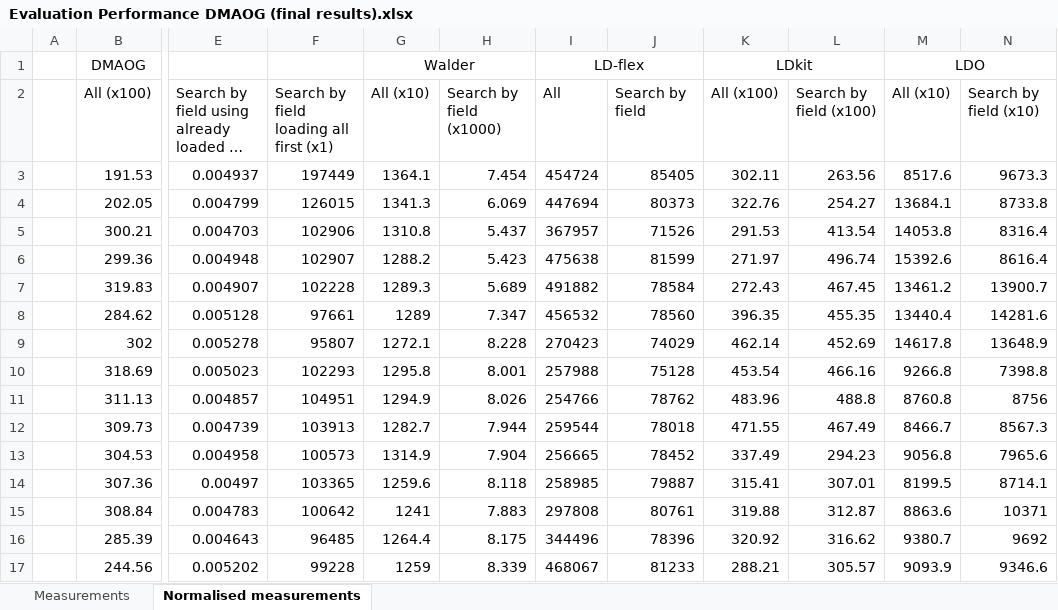
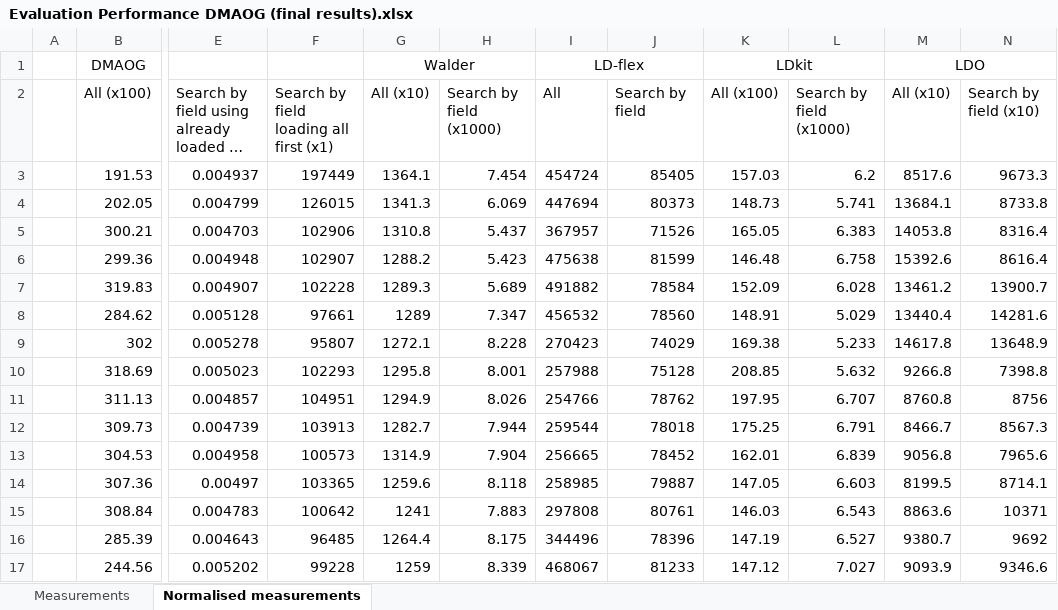
Before and after one commit to herminiogg/dmaog-paper-evaluation, an Excel workbook: StatisticalAnalysis/Evaluation Performance DMAOG (final results).xlsx, sheet Normalised measurements, drawn as a sheet; only a part is shown, gaps mark what is left out; long unchanged cells end in …; values as stored, in another font and other column widths than the file's, no borders; charts and pictures not drawn; the diff covers the shown part only; the diff names each change by its address in the sheet, - before the commit and + after, or states it on an @@ line.

```diff
--- a/StatisticalAnalysis/Evaluation Performance DMAOG (final results).xlsx (sheet Normalised measurements)
+++ b/StatisticalAnalysis/Evaluation Performance DMAOG (final results).xlsx (sheet Normalised measurements)
-L2: Search by field (x100)
+L2: Search by field (x1000)
-K3: 302.11
+K3: 157.03
-L3: 263.56
+L3: 6.2
-K4: 322.76
+K4: 148.73
-L4: 254.27
+L4: 5.741
-K5: 291.53
+K5: 165.05
-L5: 413.54
+L5: 6.383
-K6: 271.97
+K6: 146.48
-L6: 496.74
+L6: 6.758
-K7: 272.43
+K7: 152.09
-L7: 467.45
+L7: 6.028
-K8: 396.35
+K8: 148.91
-L8: 455.35
+L8: 5.029
-K9: 462.14
+K9: 169.38
-L9: 452.69
+L9: 5.233
-K10: 453.54
+K10: 208.85
-L10: 466.16
+L10: 5.632
-K11: 483.96
+K11: 197.95
-L11: 488.8
+L11: 6.707
-K12: 471.55
+K12: 175.25
-L12: 467.49
+L12: 6.791
-K13: 337.49
+K13: 162.01
-L13: 294.23
+L13: 6.839
-K14: 315.41
+K14: 147.05
-L14: 307.01
+L14: 6.603
-K15: 319.88
+K15: 146.03
-L15: 312.87
+L15: 6.543
-K16: 320.92
+K16: 147.19
-L16: 316.62
+L16: 6.527
-K17: 288.21
+K17: 147.12
-L17: 305.57
+L17: 7.027
```
Also changed, not shown: 1 added row, 1 removed row and 32 edited cells elsewhere in this sheet, sheet Measurements, charts or pictures, 18 other files.
